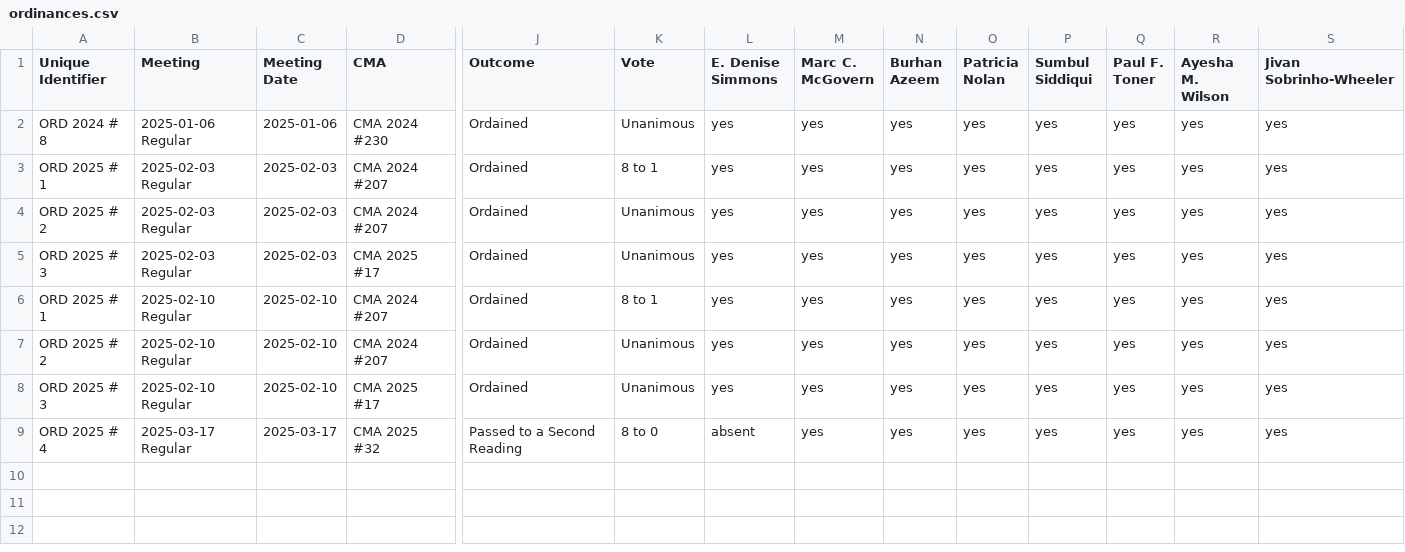
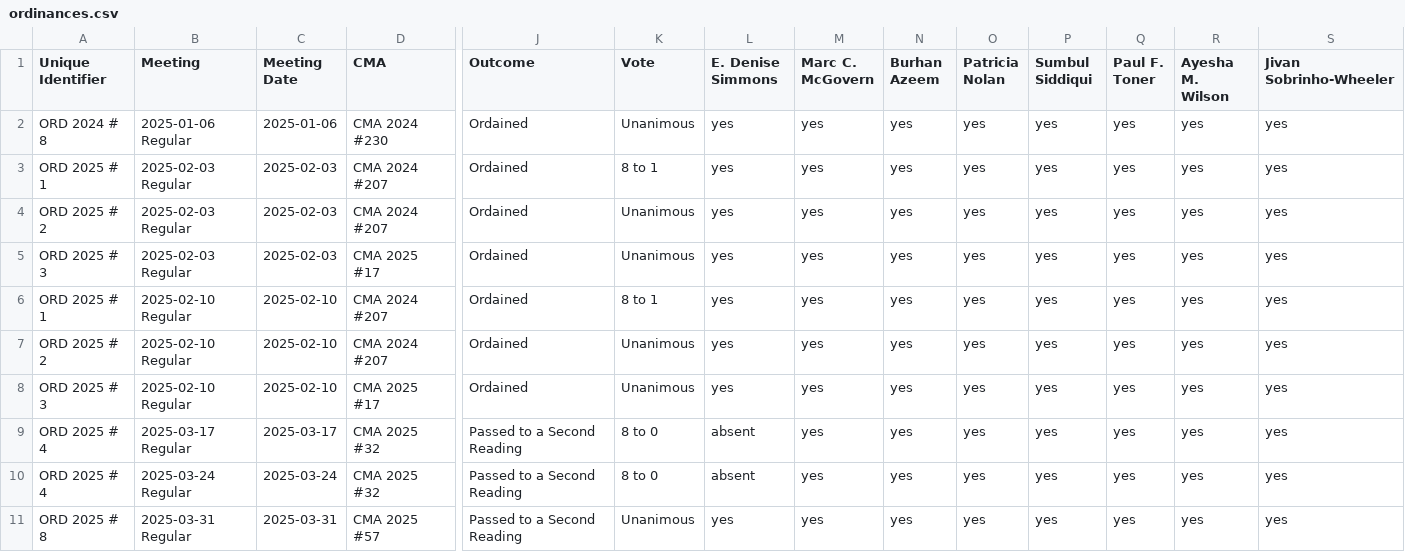
Before and after one commit to cjfman/Cambridge-Review, a CSV file: meeting_data/processed/2025/ordinances.csv, drawn as a sheet; only a part is shown, gaps mark what is left out; rows hold the shown columns only; the diff names each change by its address in the sheet, - before the commit and + after, or states it on an @@ line.

```diff
--- a/meeting_data/processed/2025/ordinances.csv
+++ b/meeting_data/processed/2025/ordinances.csv
+row 10: ORD 2025 # 4 | 2025-03-24 Regular | 2025-03-24 | CMA 2025 #32 | Passed to a Second Reading | 8 to 0 | absent | yes | yes | yes | yes | yes | yes | yes
+row 11: ORD 2025 # 8 | 2025-03-31 Regular | 2025-03-31 | CMA 2025 #57 | Passed to a Second Reading | Unanimous | yes | yes | yes | yes | yes | yes | yes | yes
```
Also changed, not shown: meeting_data/processed/2025/applications_and_petitions.csv, meeting_data/processed/2025/awaiting_reports.csv, 5 other files.
